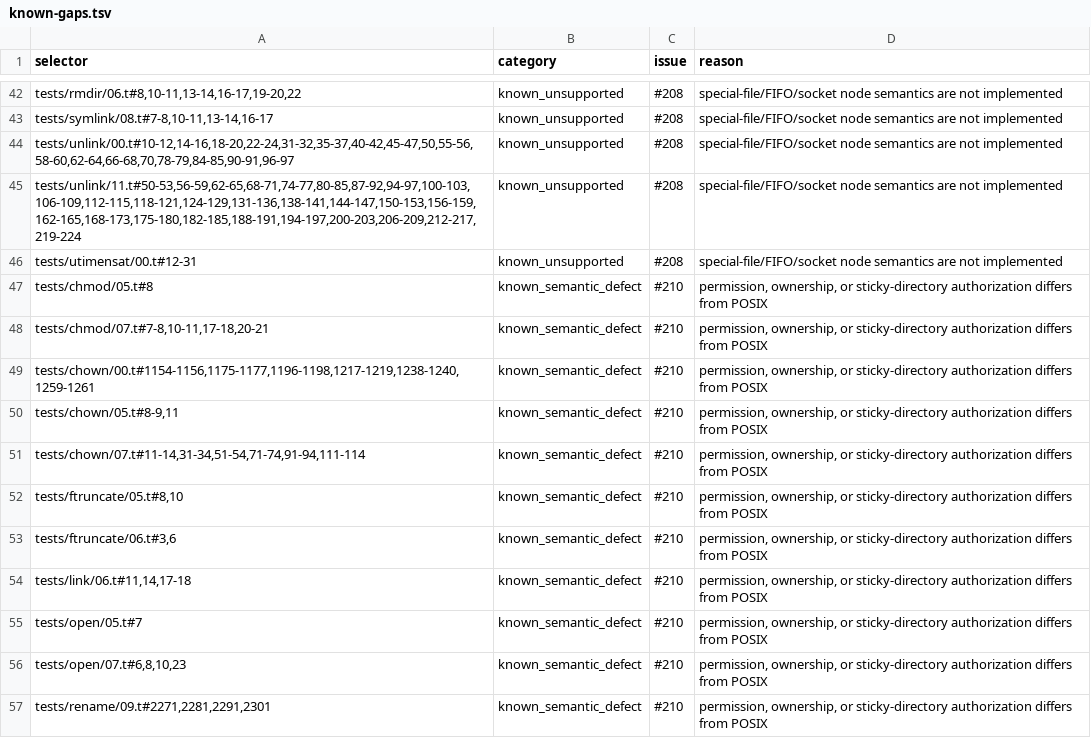
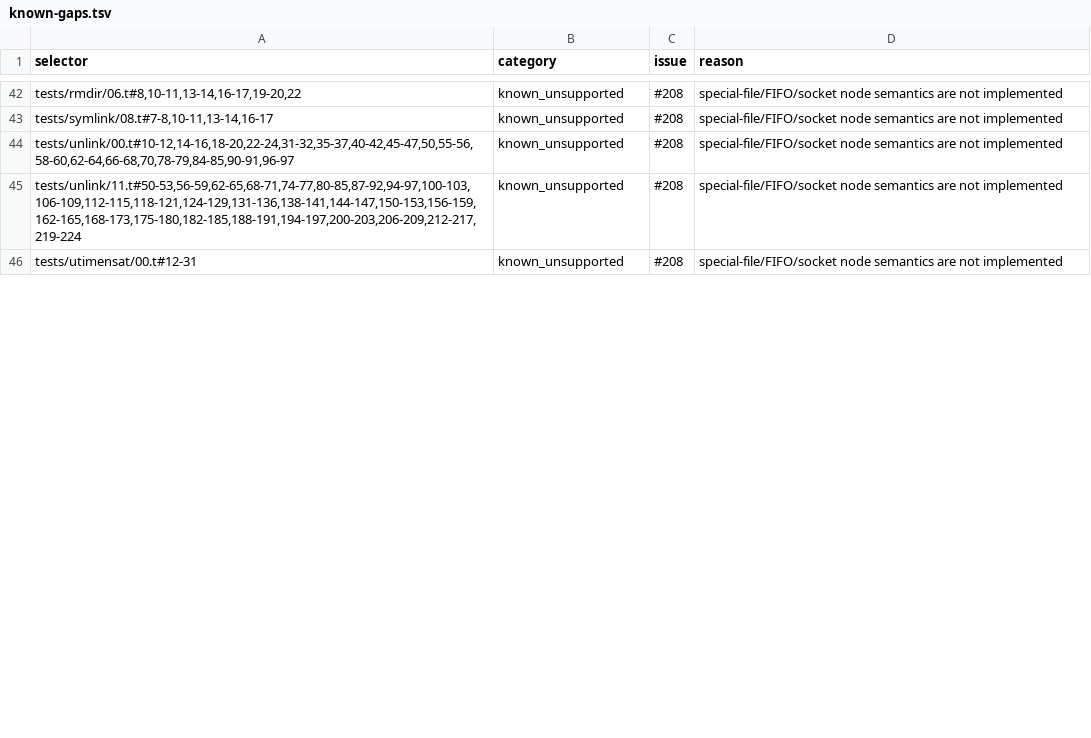
Before and after one commit to SwordInfra/SwordFS, a TSV file: conformance/pjdfstest/known-gaps.tsv, drawn as a sheet; only a part is shown, gaps mark what is left out; removed rows and columns are numbered as before the commit, all else as after; the diff covers the shown part only; the diff names each change by its address in the sheet, - before the commit and + after, or states it on an @@ line.

Commit message:
fix: establish POSIX authorization boundary

```diff
--- a/conformance/pjdfstest/known-gaps.tsv
+++ b/conformance/pjdfstest/known-gaps.tsv
-row 47: tests/chmod/05.t#8 | known_semantic_defect | #210 | permission, ownership, or sticky-directory authorization differs from POSIX
-row 48: tests/chmod/07.t#7-8,10-11,17-18,20-21 | known_semantic_defect | #210 | permission, ownership, or sticky-directory authorization differs from POSIX
-row 49: tests/chown/00.t#1154-1156,1175-1177,1196-1198,1217-1219,1238-1240,1259-1261 | known_semantic_defect | #210 | permission, ownership, or sticky-directory authorization differs from POSIX
-row 50: tests/chown/05.t#8-9,11 | known_semantic_defect | #210 | permission, ownership, or sticky-directory authorization differs from POSIX
-row 51: tests/chown/07.t#11-14,31-34,51-54,71-74,91-94,111-114 | known_semantic_defect | #210 | permission, ownership, or sticky-directory authorization differs from POSIX
-row 52: tests/ftruncate/05.t#8,10 | known_semantic_defect | #210 | permission, ownership, or sticky-directory authorization differs from POSIX
-row 53: tests/ftruncate/06.t#3,6 | known_semantic_defect | #210 | permission, ownership, or sticky-directory authorization differs from POSIX
-row 54: tests/link/06.t#11,14,17-18 | known_semantic_defect | #210 | permission, ownership, or sticky-directory authorization differs from POSIX
-row 55: tests/open/05.t#7 | known_semantic_defect | #210 | permission, ownership, or sticky-directory authorization differs from POSIX
-row 56: tests/open/07.t#6,8,10,23 | known_semantic_defect | #210 | permission, ownership, or sticky-directory authorization differs from POSIX
-row 57: tests/rename/09.t#2271,2281,2291,2301 | known_semantic_defect | #210 | permission, ownership, or sticky-directory authorization differs from POSIX
```
Also changed, not shown: 2 added rows, 7 removed rows and 11 edited cells elsewhere in this file, 31 other files.
